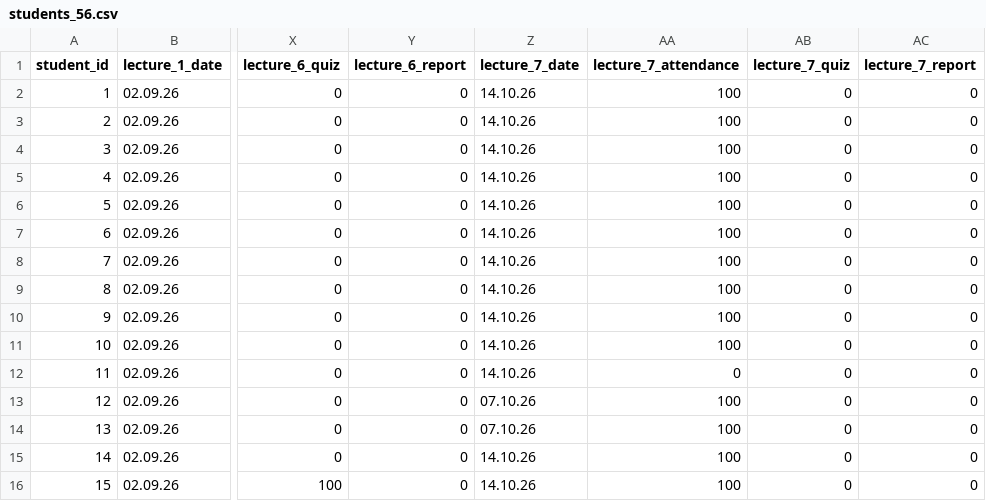
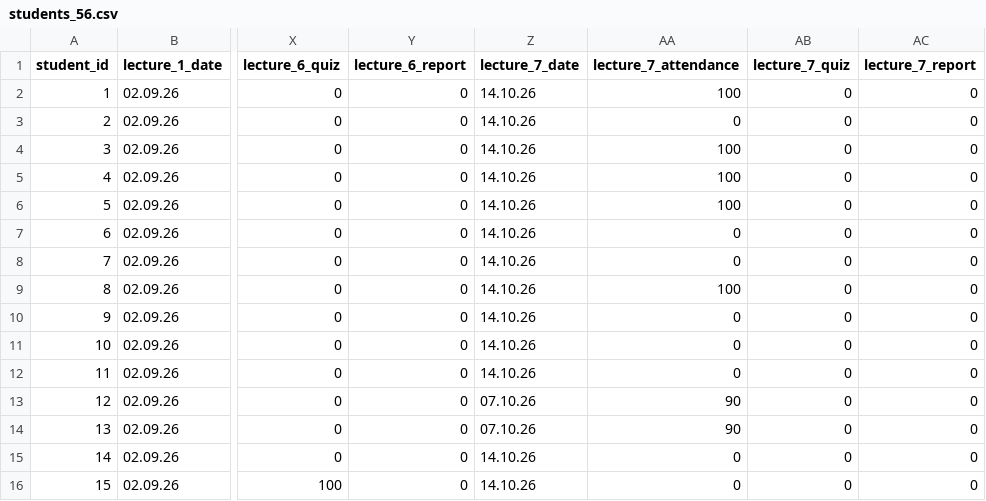
Before and after one commit to 11Hawkstyle00/mlda2025, a CSV file: brs/students_56.csv, drawn as a sheet; only a part is shown, gaps mark what is left out; the diff names each change by its address in the sheet, - before the commit and + after, or states it on an @@ line.

```diff
--- a/brs/students_56.csv
+++ b/brs/students_56.csv
-AA3 (lecture_7_attendance): 100
+AA3 (lecture_7_attendance): 0
-AA7:AA8 (lecture_7_attendance): 100
+AA7:AA8 (lecture_7_attendance): 0
-AA10:AA11 (lecture_7_attendance): 100
+AA10:AA11 (lecture_7_attendance): 0
-AA13:AA14 (lecture_7_attendance): 100
+AA13:AA14 (lecture_7_attendance): 90
-AA15:AA16 (lecture_7_attendance): 100
+AA15:AA16 (lecture_7_attendance): 0
```
Also changed, not shown: brs/result_56.csv, 4 other files.
